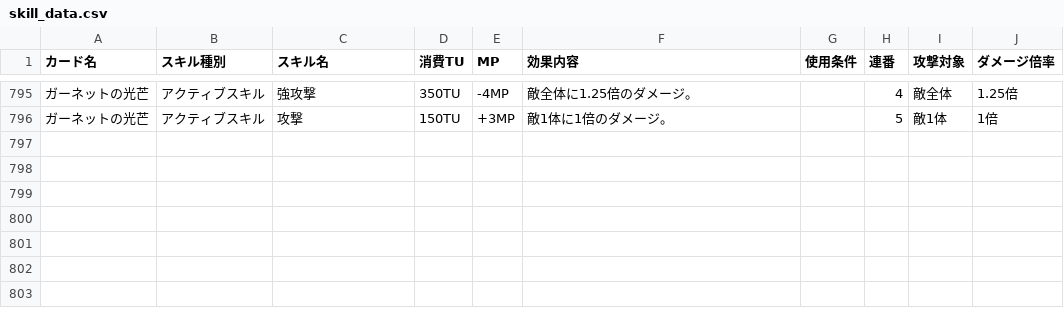
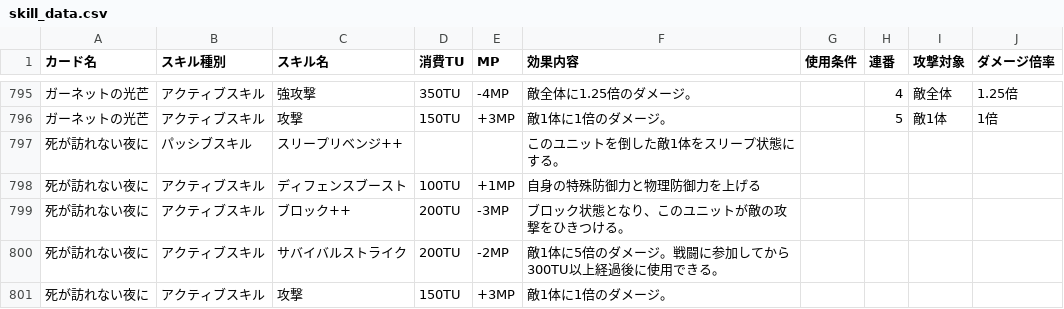
Before and after one commit to nek0-tkdb/tools, a CSV file: skill_data.csv, drawn as a sheet; only a part is shown, gaps mark what is left out.

```diff
--- a/skill_data.csv
+++ b/skill_data.csv
@@ -796 +796,6 @@
 ガーネットの光芒,アクティブスキル,攻撃,150TU,+3MP,敵1体に1倍のダメージ。,,5,敵1体,1倍
+死が訪れない夜に,パッシブスキル,スリープリベンジ++,,,このユニットを倒した敵1体をスリープ状態にする。,,,,
+死が訪れない夜に,アクティブスキル,ディフェンスブースト,100TU,+1MP,自身の特殊防御力と物理防御力を上げる,,,,
+死が訪れない夜に,アクティブスキル,ブロック++,200TU,-3MP,ブロック状態となり、このユニットが敵の攻撃をひきつける。,,,,
+死が訪れない夜に,アクティブスキル,サバイバルストライク,200TU,-2MP,敵1体に5倍のダメージ。戦闘に参加してから300TU以上経過後に使用できる。,,,,
+死が訪れない夜に,アクティブスキル,攻撃,150TU,+3MP,敵1体に1倍のダメージ。,,,,
```
Also changed, not shown: card_data.csv.
